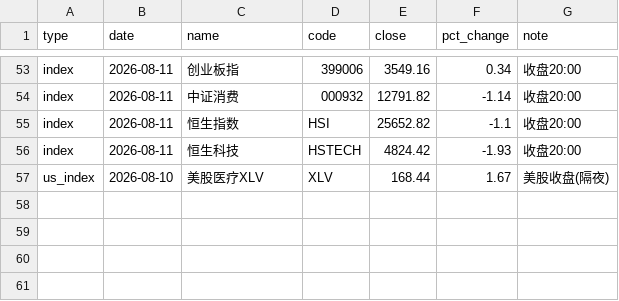
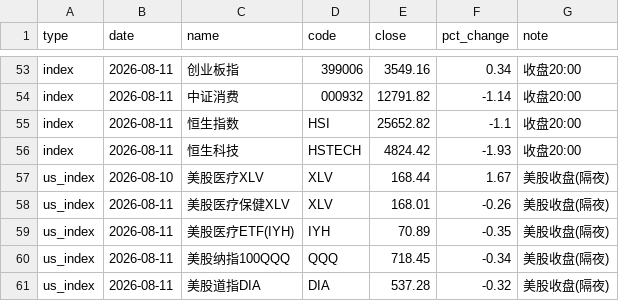
Before and after one commit to yangzai360/WealthHub, a CSV file: data/processed/history/indices.csv, drawn as a sheet; only a part is shown, gaps mark what is left out.

```diff
--- a/data/processed/history/indices.csv
+++ b/data/processed/history/indices.csv
@@ -57 +57,5 @@ index,2026-08-11,恒生科技,HSTECH,4824.42,-1.93,收盘20:00
 us_index,2026-08-10,美股医疗XLV,XLV,168.44,1.67,美股收盘(隔夜)
+us_index,2026-08-11,美股医疗保健XLV,XLV,168.01,-0.26,美股收盘(隔夜)
+us_index,2026-08-11,美股医疗ETF(IYH),IYH,70.89,-0.35,美股收盘(隔夜)
+us_index,2026-08-11,美股纳指100QQQ,QQQ,718.45,-0.34,美股收盘(隔夜)
+us_index,2026-08-11,美股道指DIA,DIA,537.28,-0.32,美股收盘(隔夜)
```
Also changed, not shown: data/processed/history/fund_nav.csv, 10 other files.
